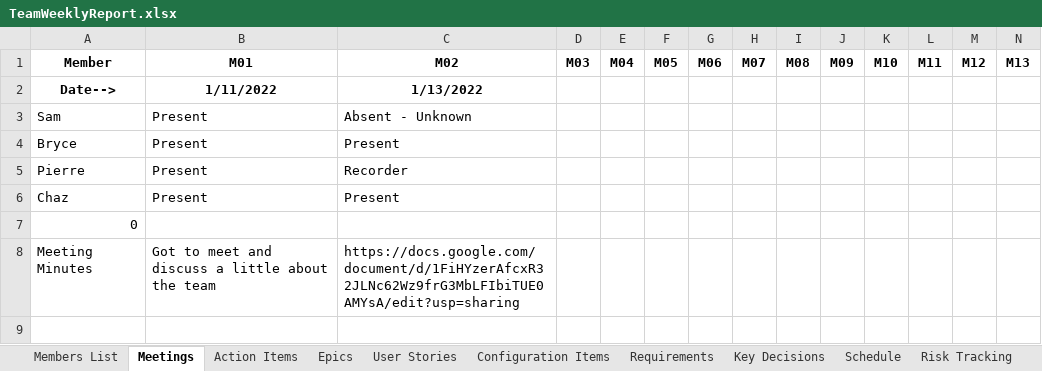
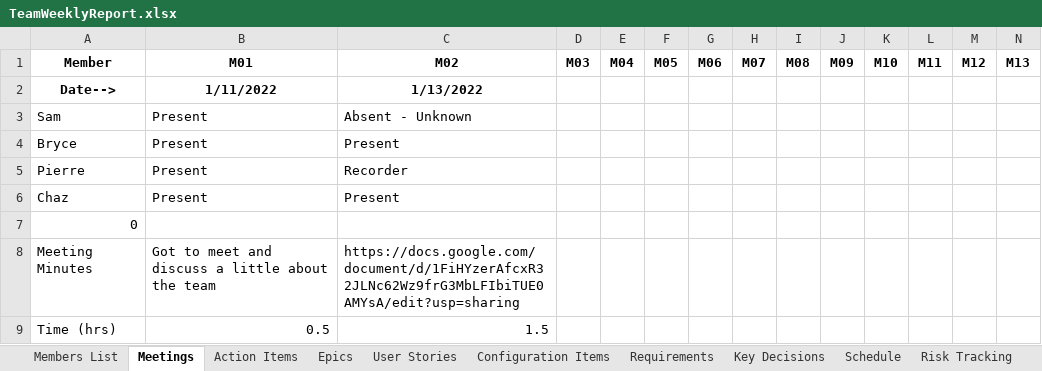
Before and after one commit to SamuelBMorris41899/CS-499, an Excel workbook: TeamWeeklyReport.xlsx, sheet Meetings, drawn as a sheet; only a part is shown; values as stored, in another font and other column widths than the file's, no borders; rows hold the shown columns only; the diff names each change by its address in the sheet, - before the commit and + after, or states it on an @@ line.

```diff
--- a/TeamWeeklyReport.xlsx (sheet Meetings)
+++ b/TeamWeeklyReport.xlsx (sheet Meetings)
+row 9: Time (hrs) | 0.5 | 1.5
```
Also changed, not shown: sheet Schedule, sheet Action Items, sheet Members List, 6 other files.
